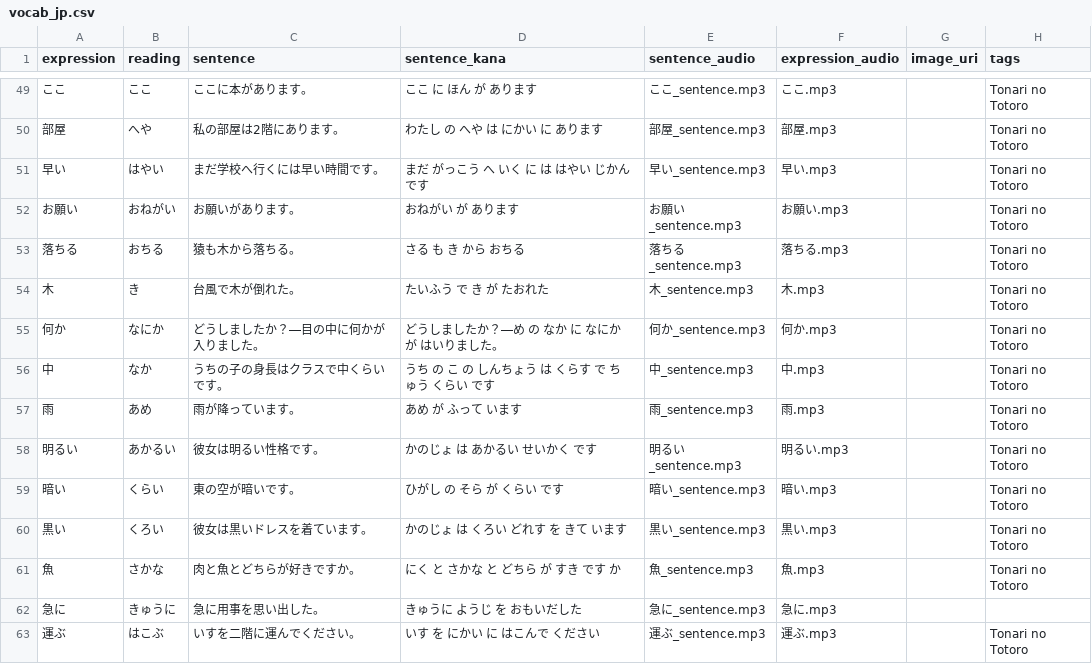
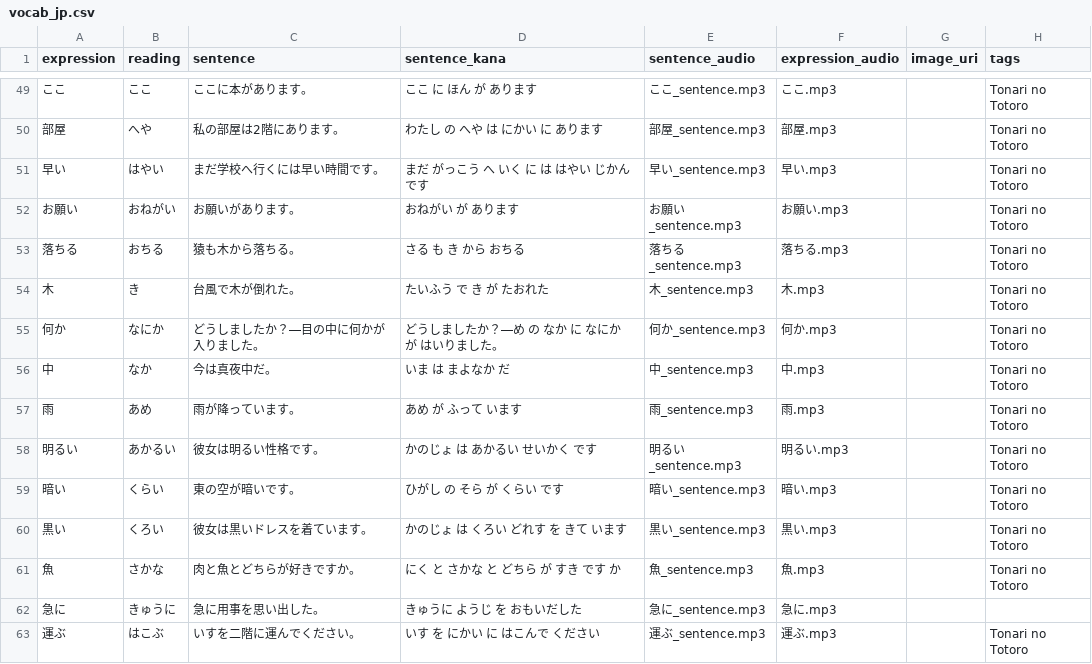
Before and after one commit to Berodin/Anki-Japanese-CoreDeck-Generator, a CSV file: data/vocab_jp.csv, drawn as a sheet; only a part is shown, gaps mark what is left out.

Commit message:
use an example which fits the given reading.
For other readings it's either back to duplicates or work with several example sentences and audio files in one card. There's no concept to handle that as of now

```diff
--- a/data/vocab_jp.csv
+++ b/data/vocab_jp.csv
@@ -55,3 +55,3 @@ expression,reading,sentence,sentence_kana,sentence_audio,expression_audio,image_
 何か,なにか,どうしましたか？―目の中に何かが入りました。,どうしましたか？―め の なか に なにか が はいりました。,何か_sentence.mp3,何か.mp3,,Tonari no Totoro
-中,なか,うちの子の身長はクラスで中くらいです。,うち の こ の しんちょう は くらす で ちゅう くらい です,中_sentence.mp3,中.mp3,,Tonari no Totoro
+中,なか,今は真夜中だ。,いま は まよなか だ,中_sentence.mp3,中.mp3,,Tonari no Totoro
 雨,あめ,雨が降っています。,あめ が ふって います,雨_sentence.mp3,雨.mp3,,Tonari no Totoro
```
Also changed, not shown: data/translations_de.csv, data/translations_en.csv, 1 other file.
